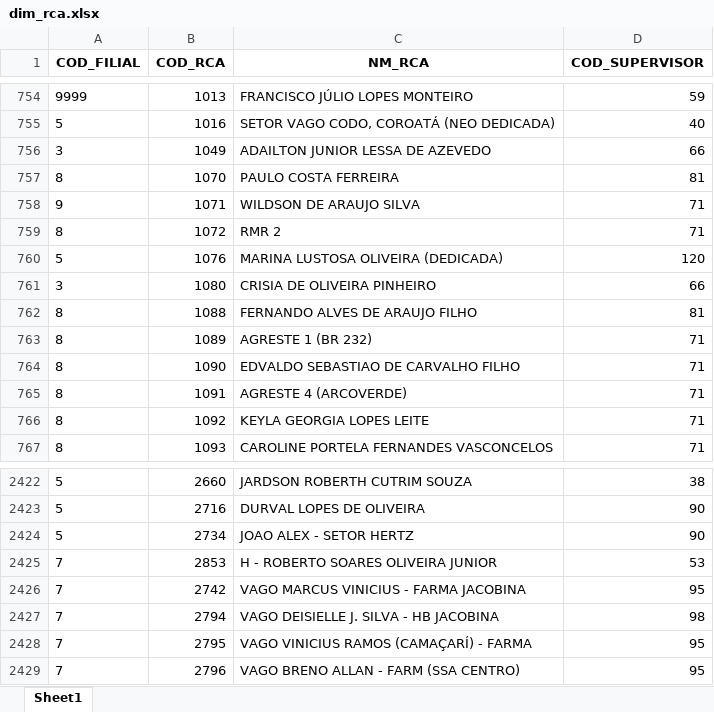
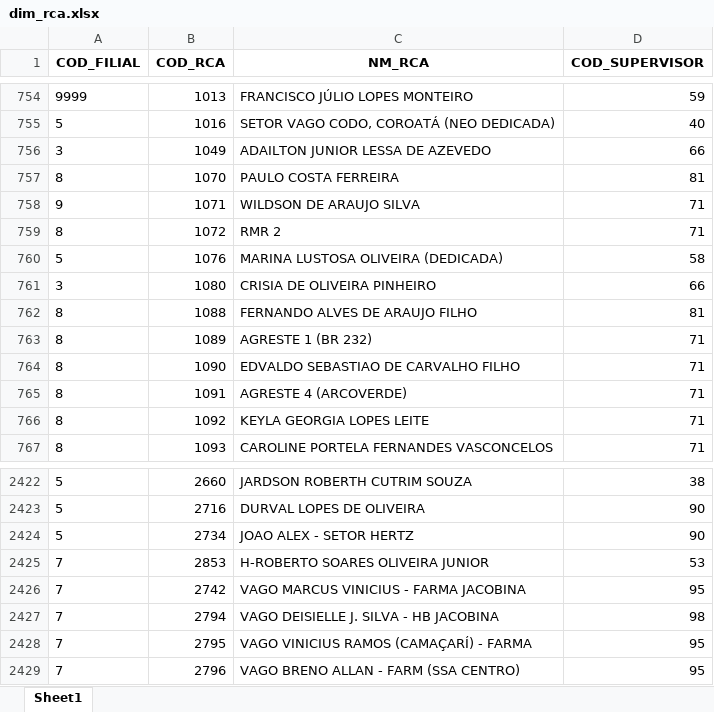
Before and after one commit to RoqueChristian/convencao, an Excel workbook: data/dim_rca.xlsx, sheet Sheet1, drawn as a sheet; only a part is shown, gaps mark what is left out; values as stored, in another font and other column widths than the file's, no borders; the diff names each change by its address in the sheet, - before the commit and + after, or states it on an @@ line.

Commit message:
chore(data): batch update intraday dim_rca - 08:02:43

```diff
--- a/data/dim_rca.xlsx (sheet Sheet1)
+++ b/data/dim_rca.xlsx (sheet Sheet1)
-D760 (COD_SUPERVISOR): 120
+D760 (COD_SUPERVISOR): 58
-C2425 (NM_RCA): H - ROBERTO SOARES OLIVEIRA JUNIOR
+C2425 (NM_RCA): H-ROBERTO SOARES OLIVEIRA JUNIOR
```
